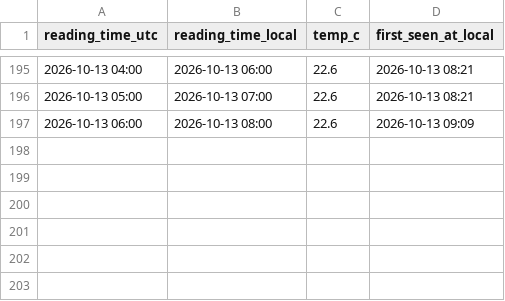
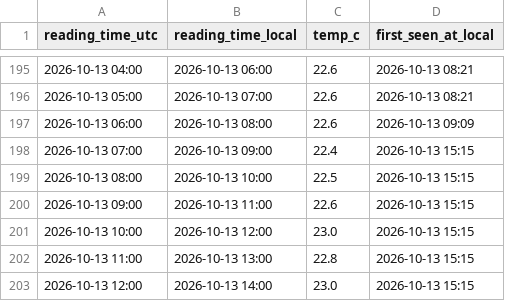
Before and after one commit to jezisko11/actual-web-data, a CSV file: buoy_hourly.csv, drawn as a sheet; only a part is shown, gaps mark what is left out.

```diff
--- a/buoy_hourly.csv
+++ b/buoy_hourly.csv
@@ -197 +197,7 @@ reading_time_utc,reading_time_local,temp_c,first_seen_at_local
 2026-10-13 06:00,2026-10-13 08:00,22.6,2026-10-13 09:09
+2026-10-13 07:00,2026-10-13 09:00,22.4,2026-10-13 15:15
+2026-10-13 08:00,2026-10-13 10:00,22.5,2026-10-13 15:15
+2026-10-13 09:00,2026-10-13 11:00,22.6,2026-10-13 15:15
+2026-10-13 10:00,2026-10-13 12:00,23.0,2026-10-13 15:15
+2026-10-13 11:00,2026-10-13 13:00,22.8,2026-10-13 15:15
+2026-10-13 12:00,2026-10-13 14:00,23.0,2026-10-13 15:15
```
